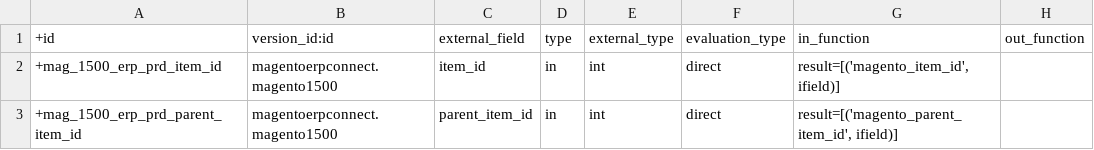
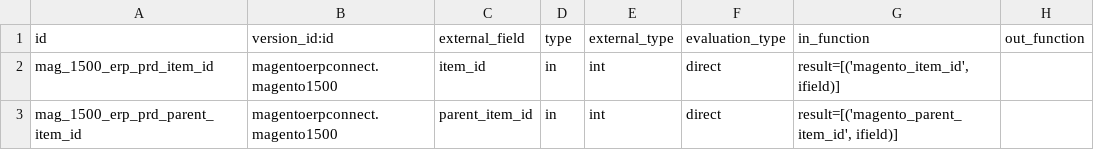
Before and after one commit to OCA/connector-magento, a CSV file: magentoerpconnect_bundle_split/settings/1.5.0.0/external.mappinglines.template.csv, drawn as a sheet.

Commit message:
[FIX] magentoerpconnect_bundle_split : fix incorrect merge remove the '+'

```diff
--- a/magentoerpconnect_bundle_split/settings/1.5.0.0/external.mappinglines.template.csv
+++ b/magentoerpconnect_bundle_split/settings/1.5.0.0/external.mappinglines.template.csv
@@ -1,3 +1,3 @@
-+id,version_id:id,external_field,type,external_type,evaluation_type,in_function,out_function
-+mag_1500_erp_prd_item_id,magentoerpconnect.magento1500,item_id,in,int,"direct","result=[('magento_item_id', ifield)]",
-+mag_1500_erp_prd_parent_item_id,magentoerpconnect.magento1500,parent_item_id,in,int,"direct","result=[('magento_parent_item_id', ifield)]",
+id,version_id:id,external_field,type,external_type,evaluation_type,in_function,out_function
+mag_1500_erp_prd_item_id,magentoerpconnect.magento1500,item_id,in,int,"direct","result=[('magento_item_id', ifield)]",
+mag_1500_erp_prd_parent_item_id,magentoerpconnect.magento1500,parent_item_id,in,int,"direct","result=[('magento_parent_item_id', ifield)]",
```
